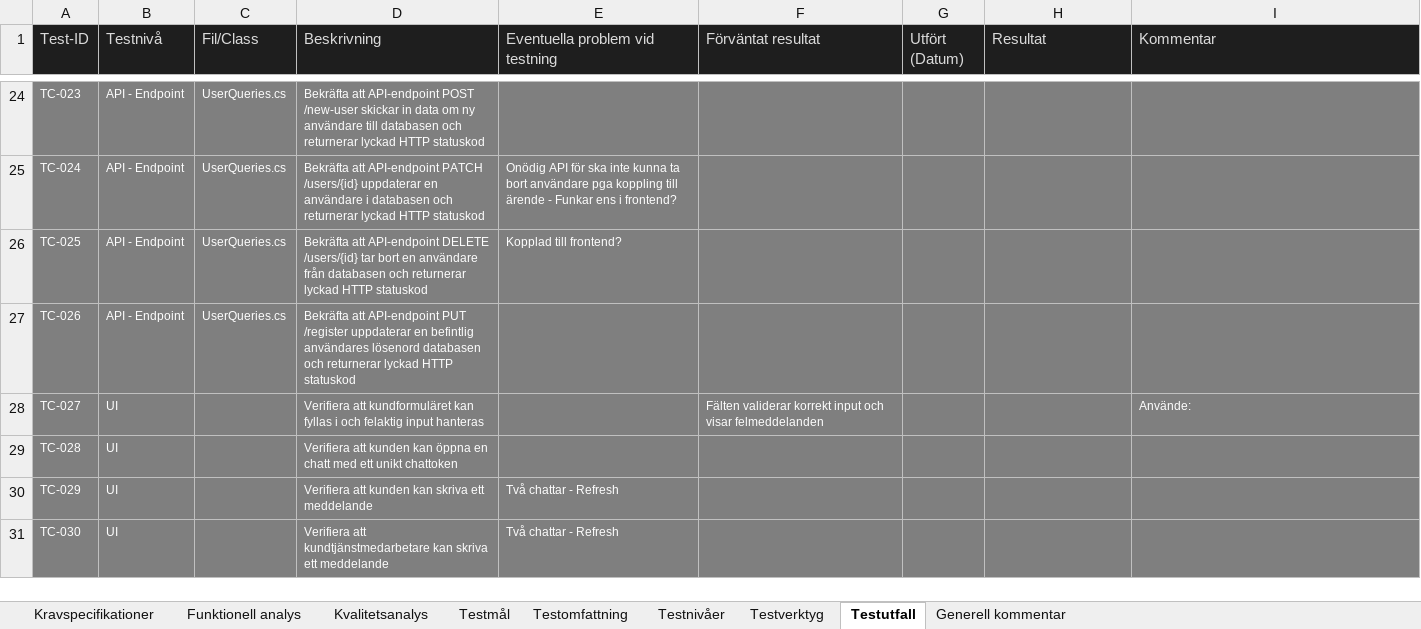
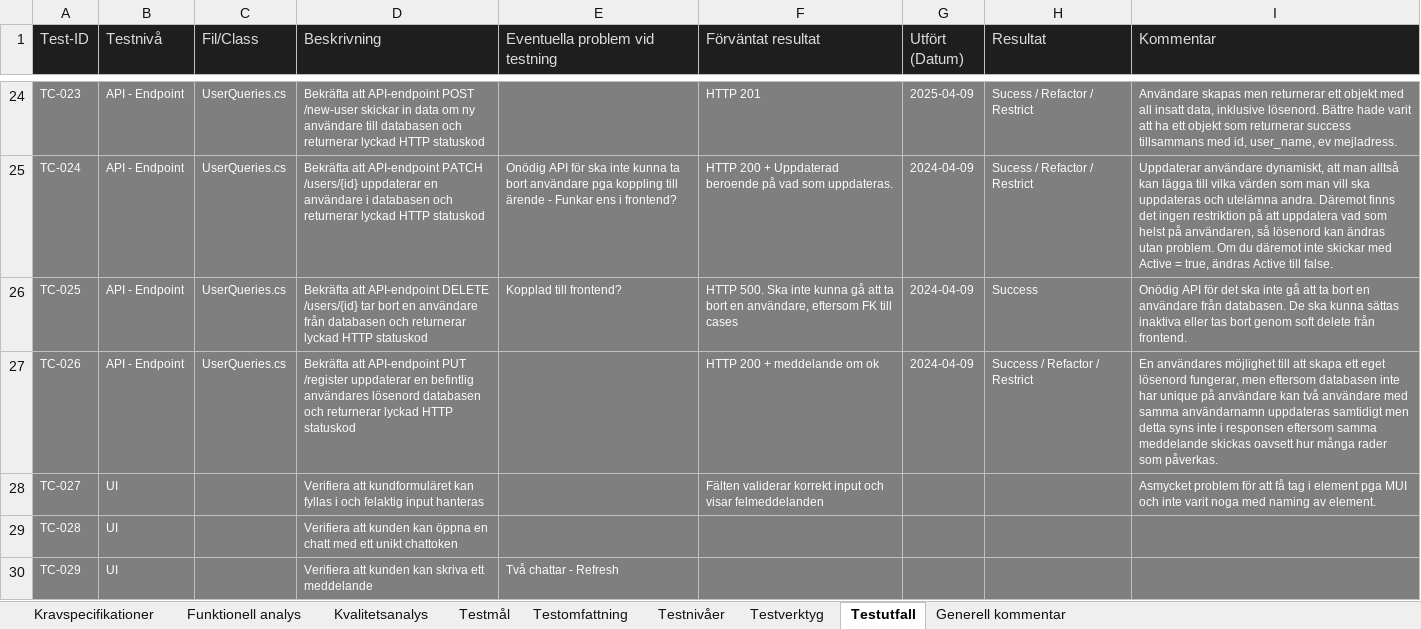
Before and after one commit to fendraq/SecuremeTesting-fendraq, an Excel workbook: Documentation/Testplanering_Testfall.xlsx, sheet Testutfall, drawn as a sheet; only a part is shown, gaps mark what is left out; the shorter side is filled out with more unchanged rows; values as stored, in another font and other column widths than the file's, no borders; the diff covers the shown part only; the diff names each change by its address in the sheet, - before the commit and + after, or states it on an @@ line.

```diff
--- a/Documentation/Testplanering_Testfall.xlsx (sheet Testutfall)
+++ b/Documentation/Testplanering_Testfall.xlsx (sheet Testutfall)
-F24 (Förväntat resultat): (empty)
+F24 (Förväntat resultat): HTTP 201
-G24 (Utfört (Datum)): (empty)
+G24 (Utfört (Datum)): 2025-04-09
-H24:H25 (Resultat): (empty)
+H24:H25 (Resultat): Sucess / Refactor / Restrict
-I24 (Kommentar): (empty)
+I24 (Kommentar): Användare skapas men returnerar ett objekt med all insatt data, inklusive lösenord. Bättre hade varit att ha ett objekt som returnerar success tillsammans med id, user_name, ev mejladress.
-F25 (Förväntat resultat): (empty)
+F25 (Förväntat resultat): HTTP 200 + Uppdaterad beroende på vad som uppdateras.
-G25:G27 (Utfört (Datum)): (empty)
+G25:G27 (Utfört (Datum)): 2024-04-09
-I25 (Kommentar): (empty)
+I25 (Kommentar): Uppdaterar användare dynamiskt, att man alltså kan lägga till vilka värden som man vill ska uppdateras och utelämna andra. Däremot finns det ingen restriktion på att uppdatera vad som helst på användaren, så lösenord kan ändras utan problem. Om du däremot inte skickar med Active = true, ändras Active till false.
-F26 (Förväntat resultat): (empty)
+F26 (Förväntat resultat): HTTP 500. Ska inte kunna gå att ta bort en användare, eftersom FK till cases
-H26 (Resultat): (empty)
+H26 (Resultat): Success
-I26 (Kommentar): (empty)
+I26 (Kommentar): Onödig API för det ska inte gå att ta bort en användare från databasen. De ska kunna sättas inaktiva eller tas bort genom soft delete från frontend.
-F27 (Förväntat resultat): (empty)
+F27 (Förväntat resultat): HTTP 200 + meddelande om ok
-H27 (Resultat): (empty)
+H27 (Resultat): Success / Refactor / Restrict
-I27 (Kommentar): (empty)
+I27 (Kommentar): En användares möjlighet till att skapa ett eget lösenord fungerar, men eftersom databasen inte har unique på användare kan två användare med samma användarnamn uppdateras samtidigt men detta syns inte i responsen eftersom samma meddelande skickas oavsett hur många rader som påverkas.
-I28 (Kommentar): Använde:
+I28 (Kommentar): Asmycket problem för att få tag i element pga MUI och inte varit noga med naming av element.
```
Also changed, not shown: 38 edited cells elsewhere in this sheet, sheet Generell kommentar, 17 other files.
